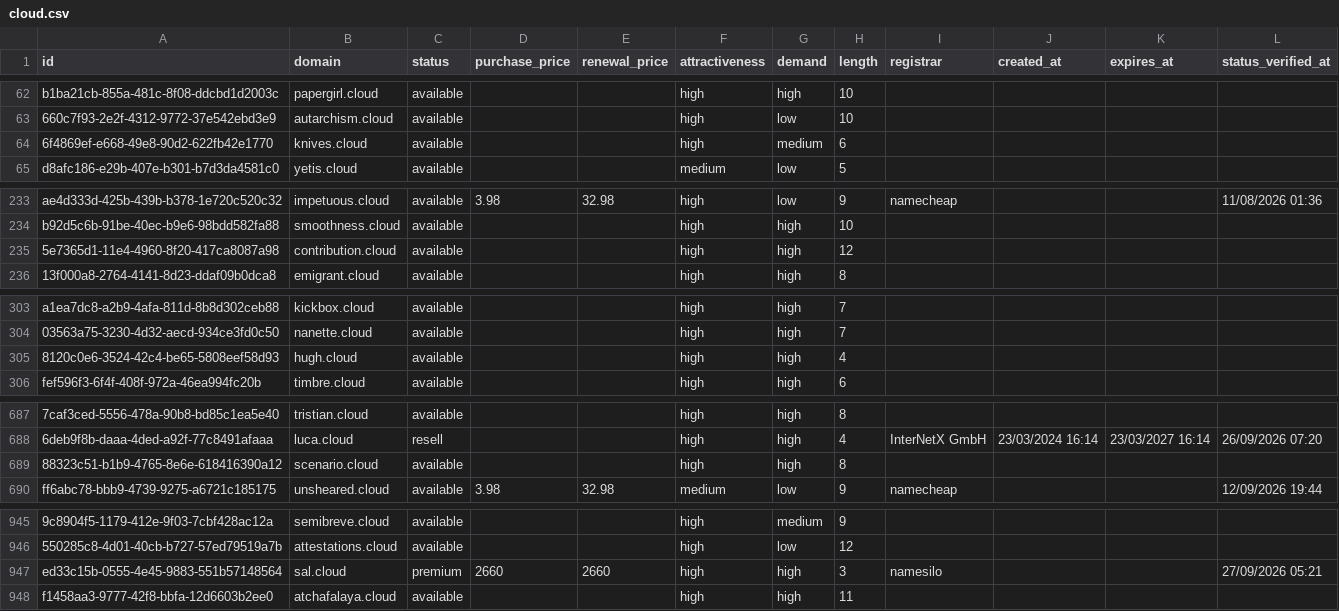
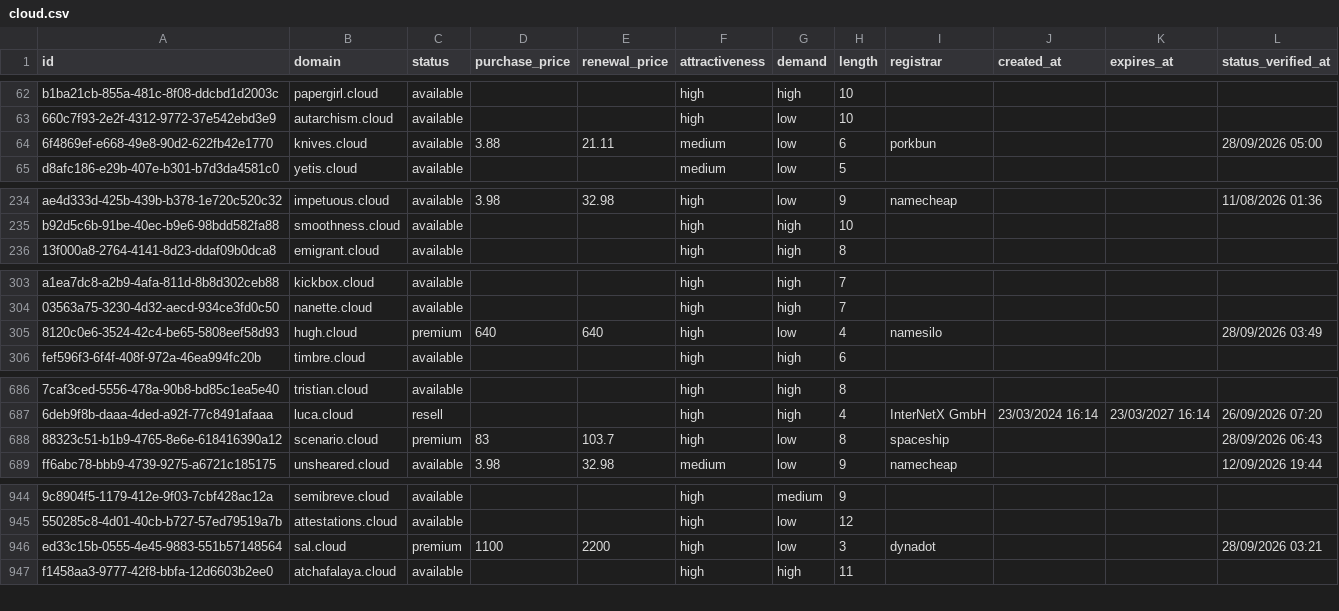
Before and after one commit to UniqueDomains/cloud-oneword-domains, a CSV file: cloud.csv, drawn as a sheet; only a part is shown, gaps mark what is left out; removed rows and columns are numbered as before the commit, all else as after; the diff covers the shown part only; the diff names each change by its address in the sheet, - before the commit and + after, or states it on an @@ line.

```diff
--- a/cloud.csv
+++ b/cloud.csv
-D64 (purchase_price): (empty)
+D64 (purchase_price): 3.88
-E64 (renewal_price): (empty)
+E64 (renewal_price): 21.11
-F64 (attractiveness): high
+F64 (attractiveness): medium
-G64 (demand): medium
+G64 (demand): low
-I64 (registrar): (empty)
+I64 (registrar): porkbun
-L64 (status_verified_at): (empty)
+L64 (status_verified_at): 28/09/2026 05:00
-row 235: 5e7365d1-11e4-4960-8f20-417ca8087a98 | contribution.cloud | available |  |  | high | high | 12
-C305 (status): available
+C305 (status): premium
-D305 (purchase_price): (empty)
+D305 (purchase_price): 640
-E305 (renewal_price): (empty)
+E305 (renewal_price): 640
-G305 (demand): high
+G305 (demand): low
-I305 (registrar): (empty)
+I305 (registrar): namesilo
-L305 (status_verified_at): (empty)
+L305 (status_verified_at): 28/09/2026 03:49
-C688 (status): available
+C688 (status): premium
-D688 (purchase_price): (empty)
+D688 (purchase_price): 83
-E688 (renewal_price): (empty)
+E688 (renewal_price): 103.7
-G688 (demand): high
+G688 (demand): low
-I688 (registrar): (empty)
+I688 (registrar): spaceship
-L688 (status_verified_at): (empty)
+L688 (status_verified_at): 28/09/2026 06:43
-D946 (purchase_price): 2660
+D946 (purchase_price): 1100
-E946 (renewal_price): 2660
+E946 (renewal_price): 2200
-G946 (demand): high
+G946 (demand): low
-I946 (registrar): namesilo
+I946 (registrar): dynadot
-L946 (status_verified_at): 27/09/2026 05:21
+L946 (status_verified_at): 28/09/2026 03:21
```
Also changed, not shown: 3 added rows, 2 removed rows and 15 edited cells elsewhere in this file, 3 other files.
